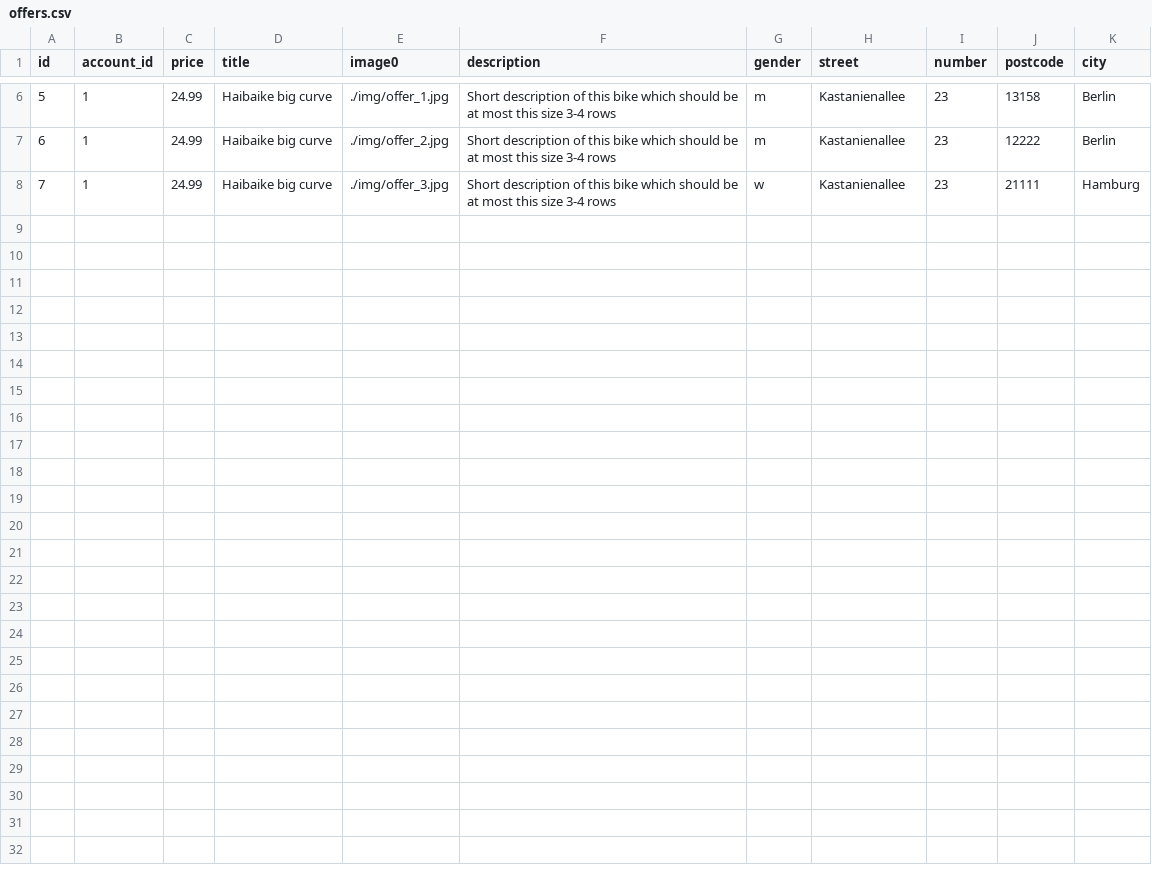
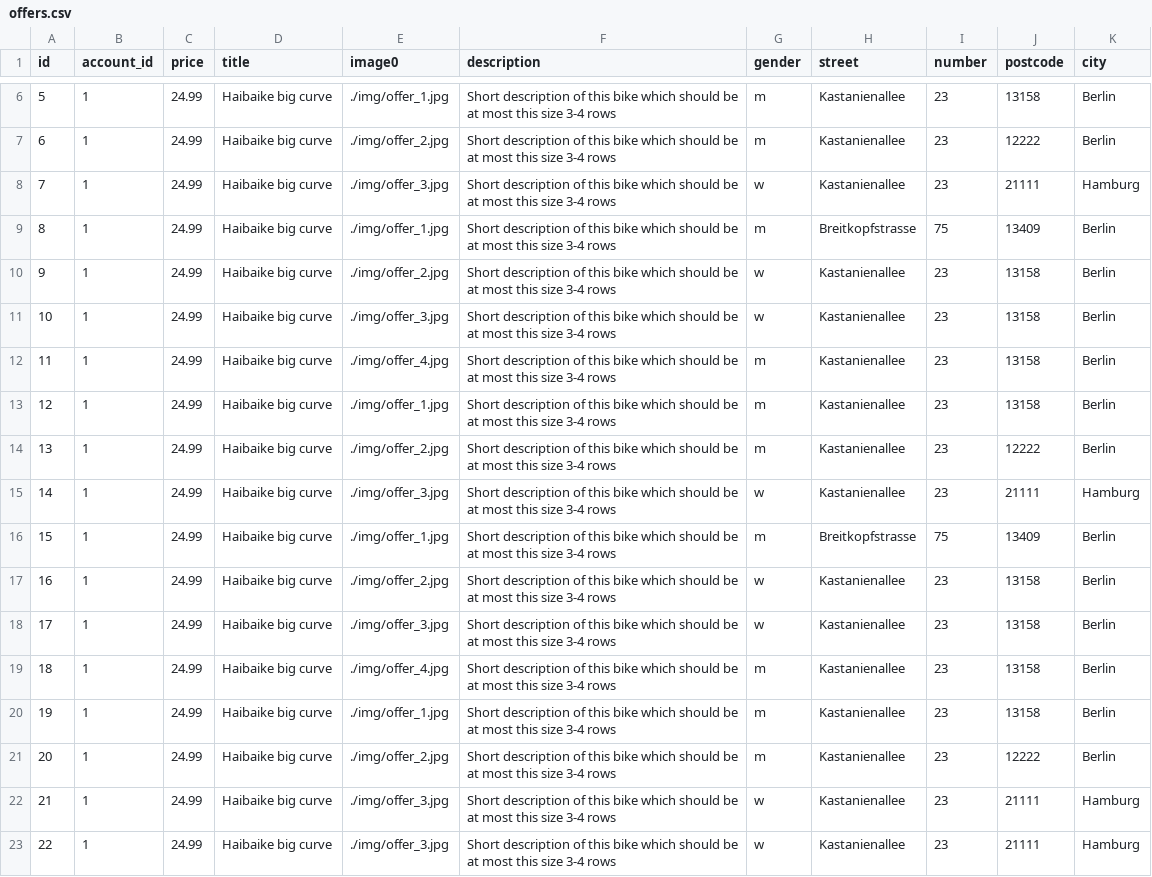
Before and after one commit to dgyordanov/lovemybike_backend, a CSV file: src/main/resources/db/offers.csv, drawn as a sheet; only a part is shown, gaps mark what is left out.

Commit message:
Implement pageable offers

```diff
--- a/src/main/resources/db/offers.csv
+++ b/src/main/resources/db/offers.csv
@@ -8 +8,16 @@ id,account_id,price,title,image0,description,gender,street,number,postcode,city
 7,1,24.99,Haibaike big curve,./img/offer_3.jpg,Short description of this bike which should be at most this size 3-4 rows,w,Kastanienallee,23,21111,Hamburg
+8,1,24.99,Haibaike big curve,./img/offer_1.jpg,Short description of this bike which should be at most this size 3-4 rows,m,Breitkopfstrasse,75,13409,Berlin
+9,1,24.99,Haibaike big curve,./img/offer_2.jpg,Short description of this bike which should be at most this size 3-4 rows,w,Kastanienallee,23,13158,Berlin
+10,1,24.99,Haibaike big curve,./img/offer_3.jpg,Short description of this bike which should be at most this size 3-4 rows,w,Kastanienallee,23,13158,Berlin
+11,1,24.99,Haibaike big curve,./img/offer_4.jpg,Short description of this bike which should be at most this size 3-4 rows,m,Kastanienallee,23,13158,Berlin
+12,1,24.99,Haibaike big curve,./img/offer_1.jpg,Short description of this bike which should be at most this size 3-4 rows,m,Kastanienallee,23,13158,Berlin
+13,1,24.99,Haibaike big curve,./img/offer_2.jpg,Short description of this bike which should be at most this size 3-4 rows,m,Kastanienallee,23,12222,Berlin
+14,1,24.99,Haibaike big curve,./img/offer_3.jpg,Short description of this bike which should be at most this size 3-4 rows,w,Kastanienallee,23,21111,Hamburg
+15,1,24.99,Haibaike big curve,./img/offer_1.jpg,Short description of this bike which should be at most this size 3-4 rows,m,Breitkopfstrasse,75,13409,Berlin
+16,1,24.99,Haibaike big curve,./img/offer_2.jpg,Short description of this bike which should be at most this size 3-4 rows,w,Kastanienallee,23,13158,Berlin
+17,1,24.99,Haibaike big curve,./img/offer_3.jpg,Short description of this bike which should be at most this size 3-4 rows,w,Kastanienallee,23,13158,Berlin
+18,1,24.99,Haibaike big curve,./img/offer_4.jpg,Short description of this bike which should be at most this size 3-4 rows,m,Kastanienallee,23,13158,Berlin
+19,1,24.99,Haibaike big curve,./img/offer_1.jpg,Short description of this bike which should be at most this size 3-4 rows,m,Kastanienallee,23,13158,Berlin
+20,1,24.99,Haibaike big curve,./img/offer_2.jpg,Short description of this bike which should be at most this size 3-4 rows,m,Kastanienallee,23,12222,Berlin
+21,1,24.99,Haibaike big curve,./img/offer_3.jpg,Short description of this bike which should be at most this size 3-4 rows,w,Kastanienallee,23,21111,Hamburg
+22,1,24.99,Haibaike big curve,./img/offer_3.jpg,Short description of this bike which should be at most this size 3-4 rows,w,Kastanienallee,23,21111,Hamburg
```
Also changed, not shown: 4 other files.
